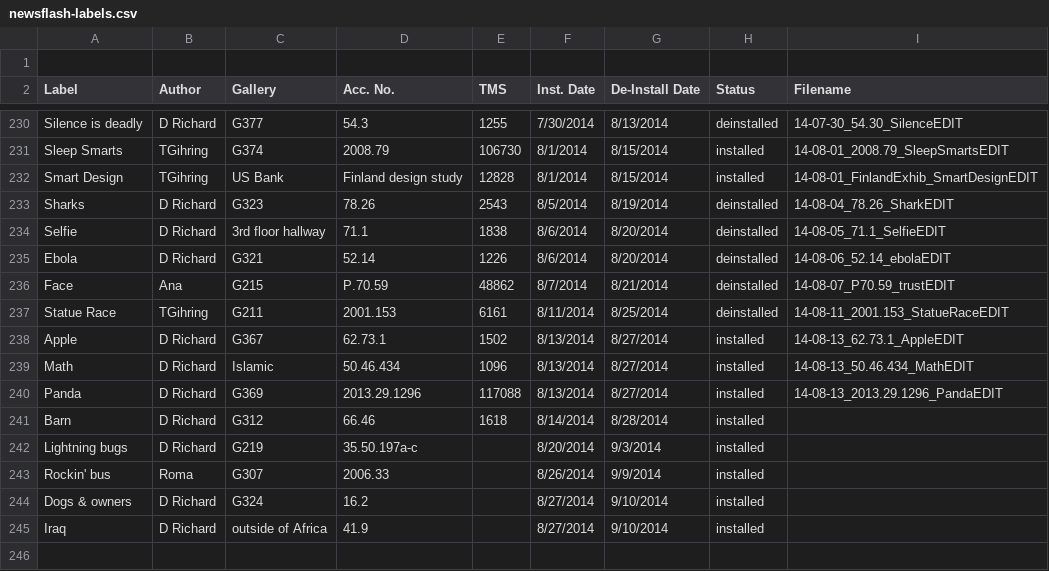
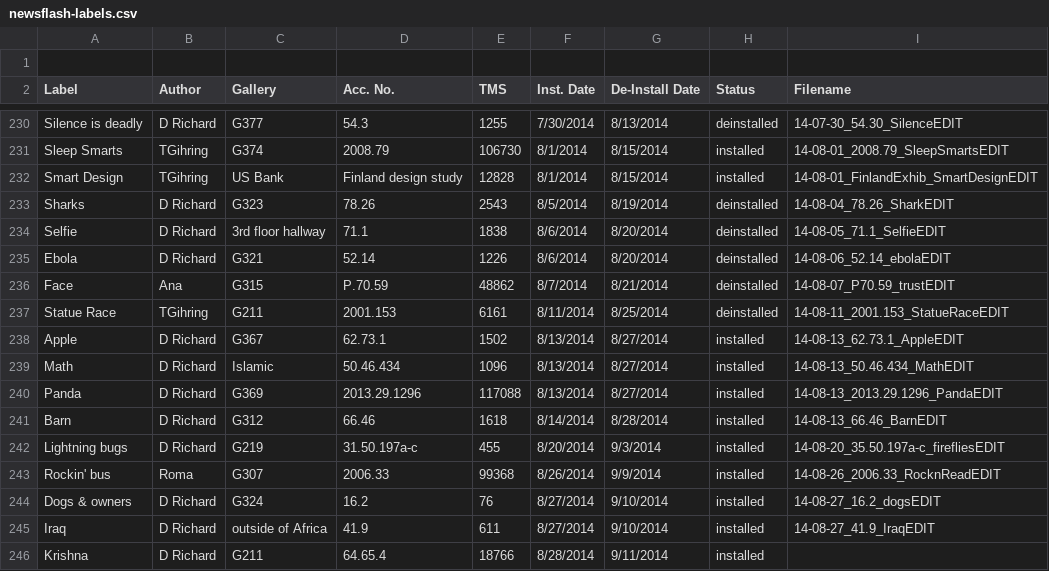
Before and after one commit to artsmia/newsflash, a CSV file: newsflash-labels.csv, drawn as a sheet; only a part is shown, gaps mark what is left out.

```diff
--- a/newsflash-labels.csv
+++ b/newsflash-labels.csv
@@ -235,3 +235,3 @@ Selfie,D Richard,3rd floor hallway,71.1,1838,8/6/2014,8/20/2014,deinstalled,14-0
 Ebola,D Richard,G321,52.14,1226,8/6/2014,8/20/2014,deinstalled,14-08-06_52.14_ebolaEDIT
-Face,Ana,G215,P.70.59,48862,8/7/2014,8/21/2014,deinstalled,14-08-07_P70.59_trustEDIT
+Face,Ana,G315,P.70.59,48862,8/7/2014,8/21/2014,deinstalled,14-08-07_P70.59_trustEDIT
 Statue Race,TGihring,G211,2001.153,6161,8/11/2014,8/25/2014,deinstalled,14-08-11_2001.153_StatueRaceEDIT
@@ -240,6 +240,7 @@ Math,D Richard,Islamic,50.46.434,1096,8/13/2014,8/27/2014,installed,14-08-13_50.
 Panda,D Richard,G369,2013.29.1296,117088,8/13/2014,8/27/2014,installed,14-08-13_2013.29.1296_PandaEDIT
-Barn,D Richard,G312,66.46,1618,8/14/2014,8/28/2014,installed,
-Lightning bugs,D Richard,G219,35.50.197a-c,,8/20/2014,9/3/2014,installed,
-Rockin' bus,Roma,G307,2006.33,,8/26/2014,9/9/2014,installed,
-Dogs & owners,D Richard,G324,16.2,,8/27/2014,9/10/2014,installed,
-Iraq,D Richard,outside of Africa,41.9,,8/27/2014,9/10/2014,installed,
+Barn,D Richard,G312,66.46,1618,8/14/2014,8/28/2014,installed,14-08-13_66.46_BarnEDIT
+Lightning bugs,D Richard,G219,31.50.197a-c,455,8/20/2014,9/3/2014,installed,14-08-20_35.50.197a-c_firefliesEDIT
+Rockin' bus,Roma,G307,2006.33,99368,8/26/2014,9/9/2014,installed,14-08-26_2006.33_RocknReadEDIT
+Dogs & owners,D Richard,G324,16.2,76,8/27/2014,9/10/2014,installed,14-08-27_16.2_dogsEDIT
+Iraq,D Richard,outside of Africa,41.9,611,8/27/2014,9/10/2014,installed,14-08-27_41.9_IraqEDIT
+Krishna,D Richard,G211,64.65.4 ,18766,8/28/2014,9/11/2014,installed,
```
Also changed, not shown: 18 other files.
